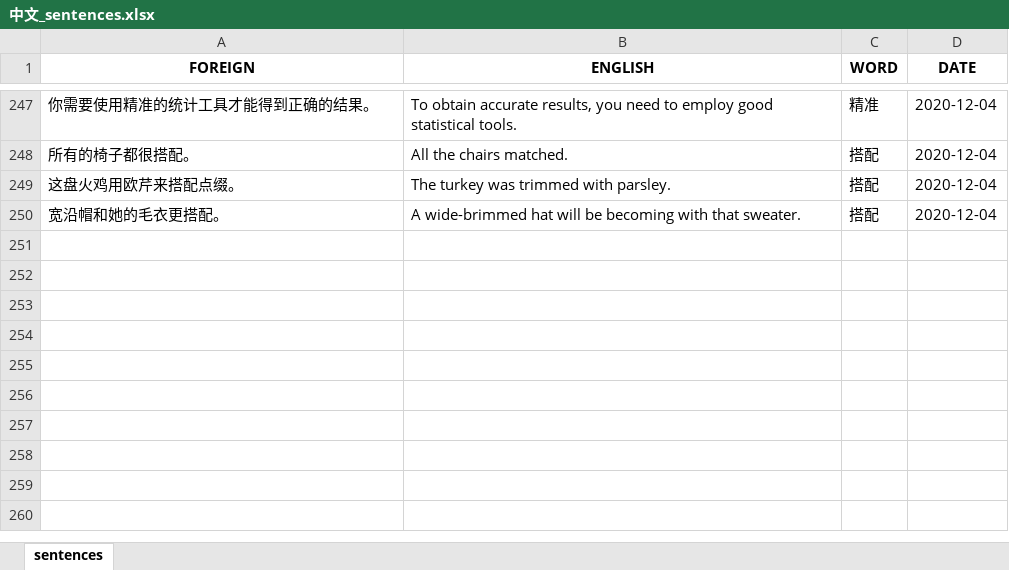
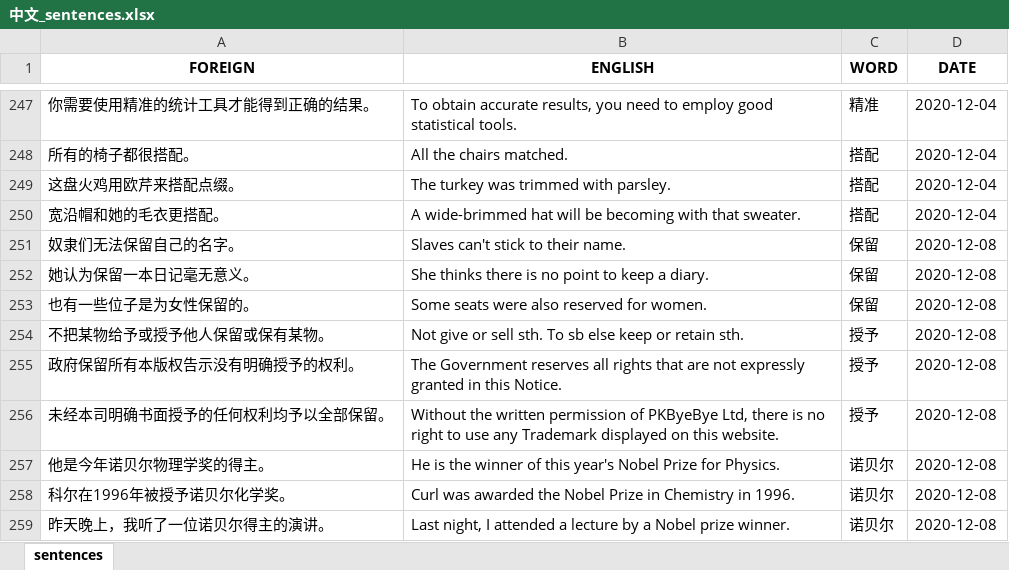
Before and after one commit to mikitz/anki-card-importer, an Excel workbook: Databases/中文_sentences.xlsx, sheet sentences, drawn as a sheet; only a part is shown, gaps mark what is left out; values as stored, in another font and other column widths than the file's, no borders; the diff names each change by its address in the sheet, - before the commit and + after, or states it on an @@ line.

```diff
--- a/Databases/中文_sentences.xlsx (sheet sentences)
+++ b/Databases/中文_sentences.xlsx (sheet sentences)
+row 251: 奴隶们无法保留自己的名字。 | Slaves can't stick to their name. | 保留 | 2020-12-08
+row 252: 她认为保留一本日记毫无意义。 | She thinks there is no point to keep a diary. | 保留 | 2020-12-08
+row 253: 也有一些位子是为女性保留的。 | Some seats were also reserved for women. | 保留 | 2020-12-08
+row 254: 不把某物给予或授予他人保留或保有某物。 | Not give or sell sth. To sb else keep or retain sth. | 授予 | 2020-12-08
+row 255: 政府保留所有本版权告示没有明确授予的权利。 | The Government reserves all rights that are not expressly granted in this Notice. | 授予 | 2020-12-08
+row 256: 未经本司明确书面授予的任何权利均予以全部保留。 | Without the written permission of PKByeBye Ltd, there is no right to use any Trademark displayed on this website. | 授予 | 2020-12-08
+row 257: 他是今年诺贝尔物理学奖的得主。 | He is the winner of this year's Nobel Prize for Physics. | 诺贝尔 | 2020-12-08
+row 258: 科尔在1996年被授予诺贝尔化学奖。 | Curl was awarded the Nobel Prize in Chemistry in 1996. | 诺贝尔 | 2020-12-08
+row 259: 昨天晚上，我听了一位诺贝尔得主的演讲。 | Last night, I attended a lecture by a Nobel prize winner. | 诺贝尔 | 2020-12-08
```
Also changed, not shown: Databases/中文_words.xlsx, Databases/한국어_sentences.xlsx, 4 other files.
